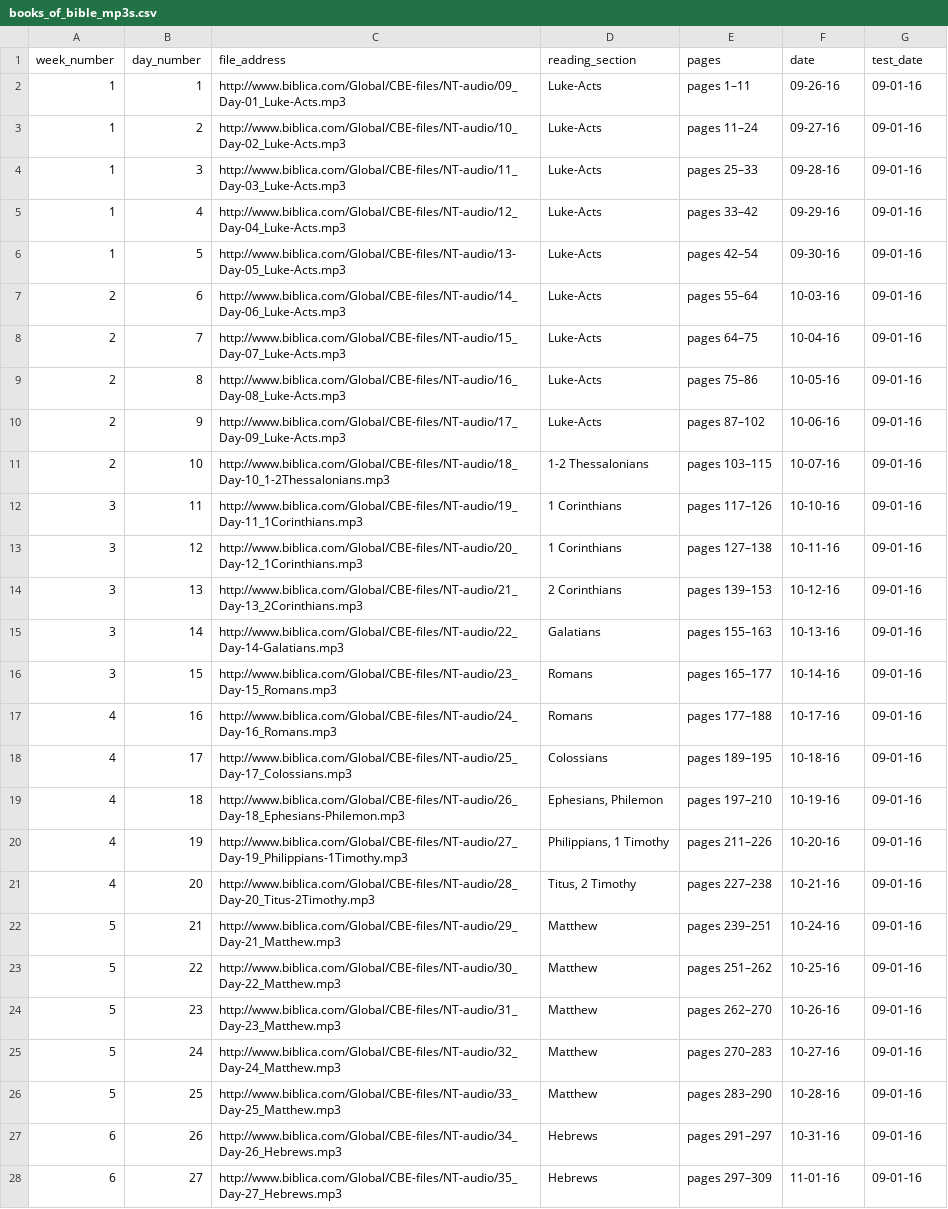
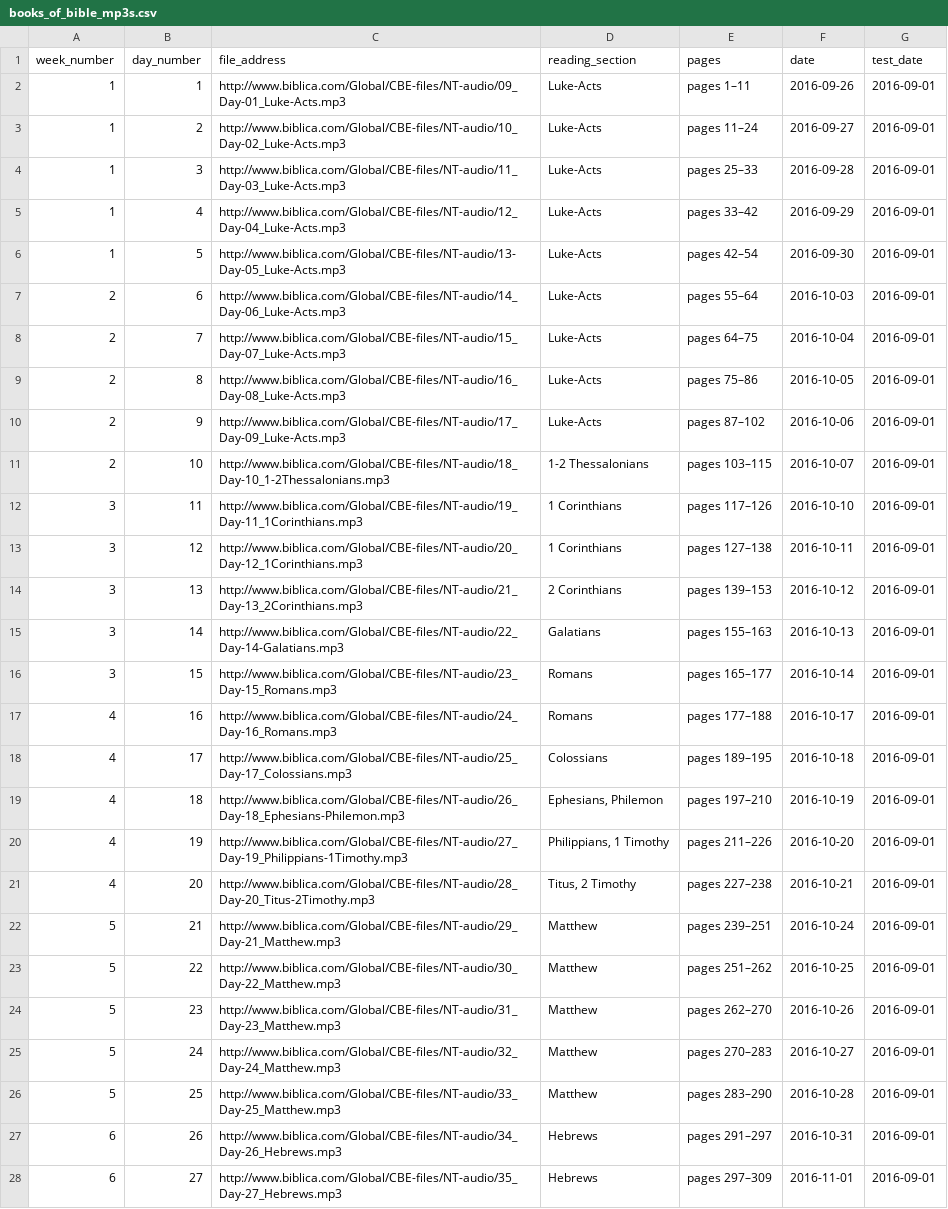
Before and after one commit to DwightGappa/bd_cov_cbe_podcast, a CSV file: books_of_bible_mp3s.csv, drawn as a sheet; only a part is shown; the diff covers the shown part only; the diff names each change by its address in the sheet, - before the commit and + after, or states it on an @@ line.

```diff
--- a/books_of_bible_mp3s.csv
+++ b/books_of_bible_mp3s.csv
-F2 (date): 09-26-16
+F2 (date): 2016-09-26
-G2:G28 (test_date): 09-01-16
+G2:G28 (test_date): 2016-09-01
-F3 (date): 09-27-16
+F3 (date): 2016-09-27
-F4 (date): 09-28-16
+F4 (date): 2016-09-28
-F5 (date): 09-29-16
+F5 (date): 2016-09-29
-F6 (date): 09-30-16
+F6 (date): 2016-09-30
-F7 (date): 10-03-16
+F7 (date): 2016-10-03
-F8 (date): 10-04-16
+F8 (date): 2016-10-04
-F9 (date): 10-05-16
+F9 (date): 2016-10-05
-F10 (date): 10-06-16
+F10 (date): 2016-10-06
-F11 (date): 10-07-16
+F11 (date): 2016-10-07
-F12 (date): 10-10-16
+F12 (date): 2016-10-10
-F13 (date): 10-11-16
+F13 (date): 2016-10-11
-F14 (date): 10-12-16
+F14 (date): 2016-10-12
-F15 (date): 10-13-16
+F15 (date): 2016-10-13
-F16 (date): 10-14-16
+F16 (date): 2016-10-14
-F17 (date): 10-17-16
+F17 (date): 2016-10-17
-F18 (date): 10-18-16
+F18 (date): 2016-10-18
-F19 (date): 10-19-16
+F19 (date): 2016-10-19
-F20 (date): 10-20-16
+F20 (date): 2016-10-20
-F21 (date): 10-21-16
+F21 (date): 2016-10-21
-F22 (date): 10-24-16
+F22 (date): 2016-10-24
-F23 (date): 10-25-16
+F23 (date): 2016-10-25
-F24 (date): 10-26-16
+F24 (date): 2016-10-26
-F25 (date): 10-27-16
+F25 (date): 2016-10-27
-F26 (date): 10-28-16
+F26 (date): 2016-10-28
-F27 (date): 10-31-16
+F27 (date): 2016-10-31
-F28 (date): 11-01-16
+F28 (date): 2016-11-01
```
Also changed, not shown: 24 edited cells elsewhere in this file, 3 other files.
